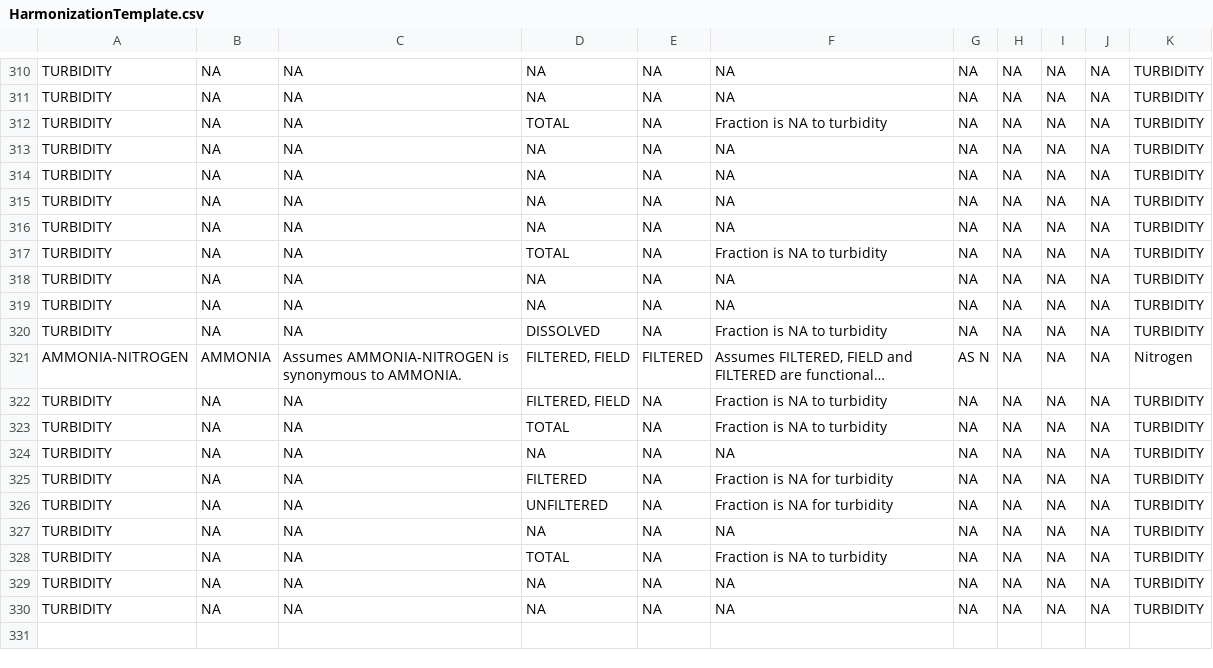
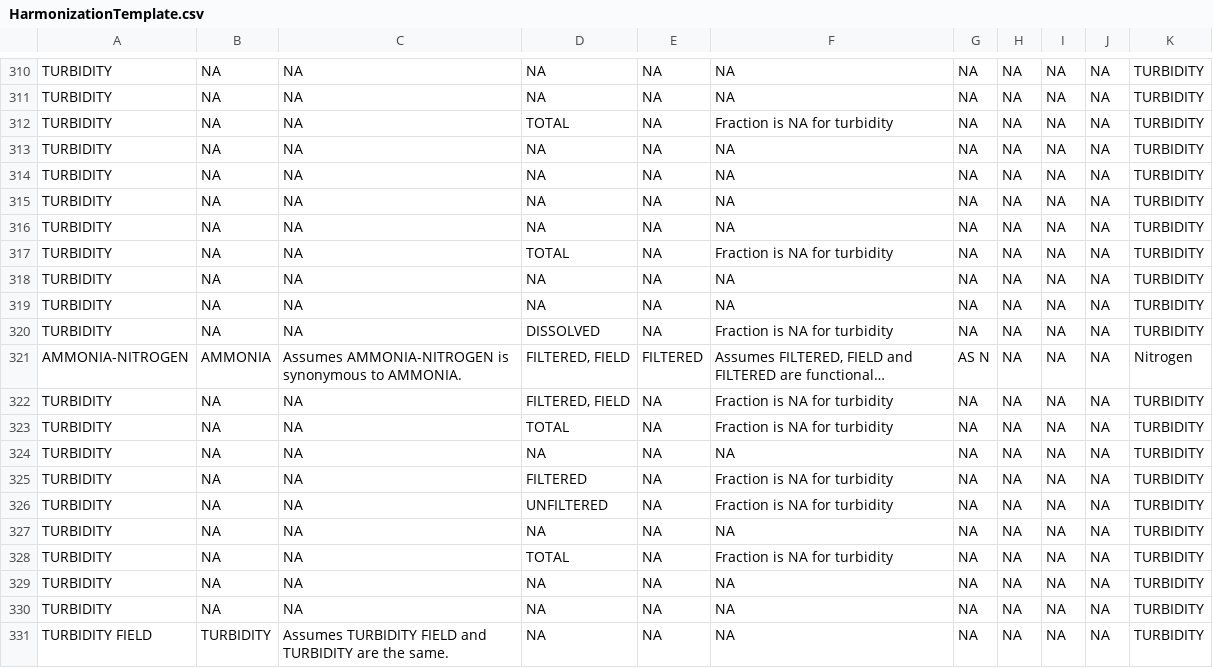
Before and after one commit to USEPA/EPATADA, a CSV file: inst/extdata/HarmonizationTemplate.csv, drawn as a sheet; only a part is shown, gaps mark what is left out; long unchanged cells end in …; the diff names each change by its address in the sheet, - before the commit and + after, or states it on an @@ line.

Commit message:
Update HarmonizationTemplate.csv

```diff
--- a/inst/extdata/HarmonizationTemplate.csv
+++ b/inst/extdata/HarmonizationTemplate.csv
-F312: Fraction is NA to turbidity
+F312: Fraction is NA for turbidity
-F317: Fraction is NA to turbidity
+F317: Fraction is NA for turbidity
-F320: Fraction is NA to turbidity
+F320: Fraction is NA for turbidity
-F322:F323: Fraction is NA to turbidity
+F322:F323: Fraction is NA for turbidity
-F328: Fraction is NA to turbidity
+F328: Fraction is NA for turbidity
+row 331: TURBIDITY FIELD | TURBIDITY | Assumes TURBIDITY FIELD and TURBIDITY are the same. | NA | NA | NA | NA | NA | NA | NA | TURBIDITY
```
